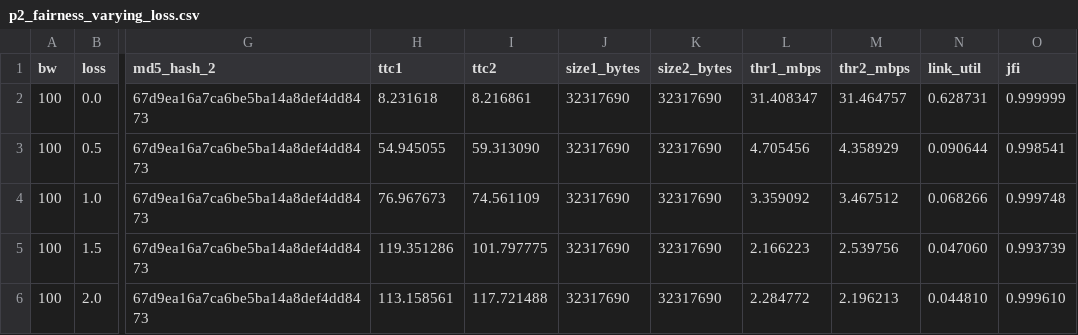
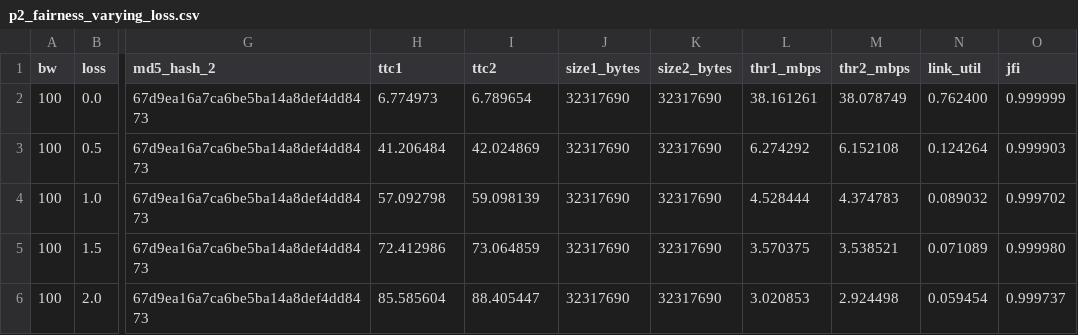
Before and after one commit to tusharmalpani2005/CN-Assignment-4, a CSV file: part2/p2_fairness_varying_loss.csv, drawn as a sheet; only a part is shown, gaps mark what is left out; the diff names each change by its address in the sheet, - before the commit and + after, or states it on an @@ line.

```diff
--- a/part2/p2_fairness_varying_loss.csv
+++ b/part2/p2_fairness_varying_loss.csv
-H2 (ttc1): 8.231618
+H2 (ttc1): 6.774973
-I2 (ttc2): 8.216861
+I2 (ttc2): 6.789654
-L2 (thr1_mbps): 31.408347
+L2 (thr1_mbps): 38.161261
-M2 (thr2_mbps): 31.464757
+M2 (thr2_mbps): 38.078749
-N2 (link_util): 0.628731
+N2 (link_util): 0.762400
-H3 (ttc1): 54.945055
+H3 (ttc1): 41.206484
-I3 (ttc2): 59.313090
+I3 (ttc2): 42.024869
-L3 (thr1_mbps): 4.705456
+L3 (thr1_mbps): 6.274292
-M3 (thr2_mbps): 4.358929
+M3 (thr2_mbps): 6.152108
-N3 (link_util): 0.090644
+N3 (link_util): 0.124264
-O3 (jfi): 0.998541
+O3 (jfi): 0.999903
-H4 (ttc1): 76.967673
+H4 (ttc1): 57.092798
-I4 (ttc2): 74.561109
+I4 (ttc2): 59.098139
-L4 (thr1_mbps): 3.359092
+L4 (thr1_mbps): 4.528444
-M4 (thr2_mbps): 3.467512
+M4 (thr2_mbps): 4.374783
-N4 (link_util): 0.068266
+N4 (link_util): 0.089032
-O4 (jfi): 0.999748
+O4 (jfi): 0.999702
-H5 (ttc1): 119.351286
+H5 (ttc1): 72.412986
-I5 (ttc2): 101.797775
+I5 (ttc2): 73.064859
-L5 (thr1_mbps): 2.166223
+L5 (thr1_mbps): 3.570375
-M5 (thr2_mbps): 2.539756
+M5 (thr2_mbps): 3.538521
-N5 (link_util): 0.047060
+N5 (link_util): 0.071089
-O5 (jfi): 0.993739
+O5 (jfi): 0.999980
-H6 (ttc1): 113.158561
+H6 (ttc1): 85.585604
-I6 (ttc2): 117.721488
+I6 (ttc2): 88.405447
-L6 (thr1_mbps): 2.284772
+L6 (thr1_mbps): 3.020853
-M6 (thr2_mbps): 2.196213
+M6 (thr2_mbps): 2.924498
-N6 (link_util): 0.044810
+N6 (link_util): 0.059454
-O6 (jfi): 0.999610
+O6 (jfi): 0.999737
```
Also changed, not shown: part2/p2_fairness_asymmetric_flows.csv, part2/p2_fairness_background_udp.csv, 2 other files.
